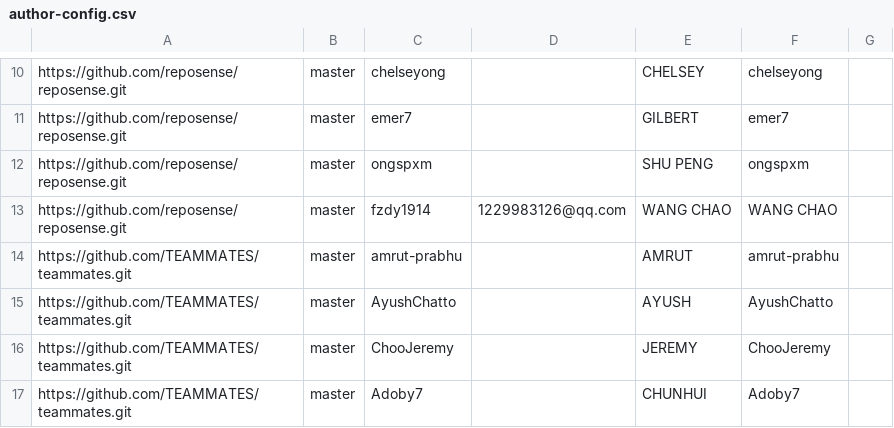
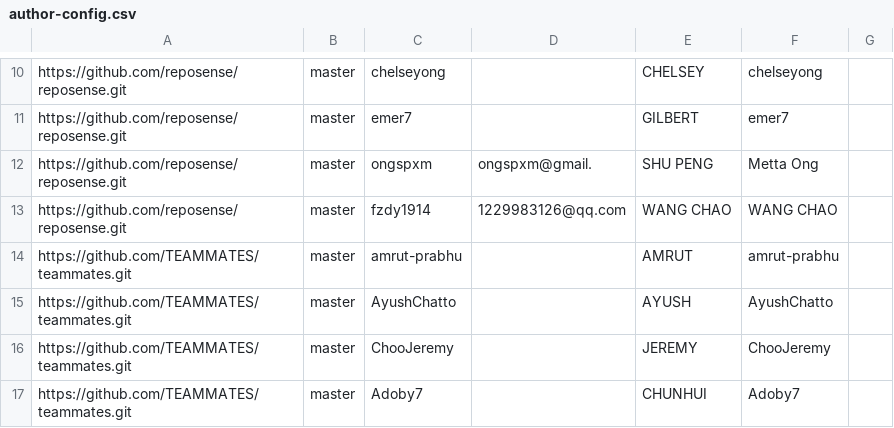
Before and after one commit to reposense/publish-RepoSense, a CSV file: configs/author-config.csv, drawn as a sheet; only a part is shown, gaps mark what is left out.

Commit message:
Update author-config.csv

```diff
--- a/configs/author-config.csv
+++ b/configs/author-config.csv
@@ -11,3 +11,3 @@ https://github.com/reposense/reposense.git,master,chelseyong,,CHELSEY,chelseyong
 https://github.com/reposense/reposense.git,master,emer7,,GILBERT,emer7,
-https://github.com/reposense/reposense.git,master,ongspxm,,SHU PENG,ongspxm,
+https://github.com/reposense/reposense.git,master,ongspxm,ongspxm@gmail.,SHU PENG,Metta Ong,
 https://github.com/reposense/reposense.git,master,fzdy1914,1229983126@qq.com,WANG CHAO,WANG CHAO,
```
